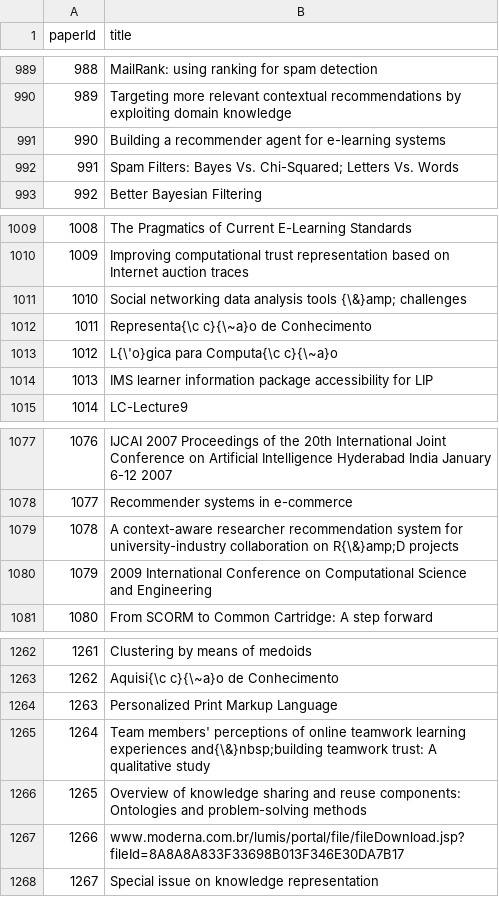
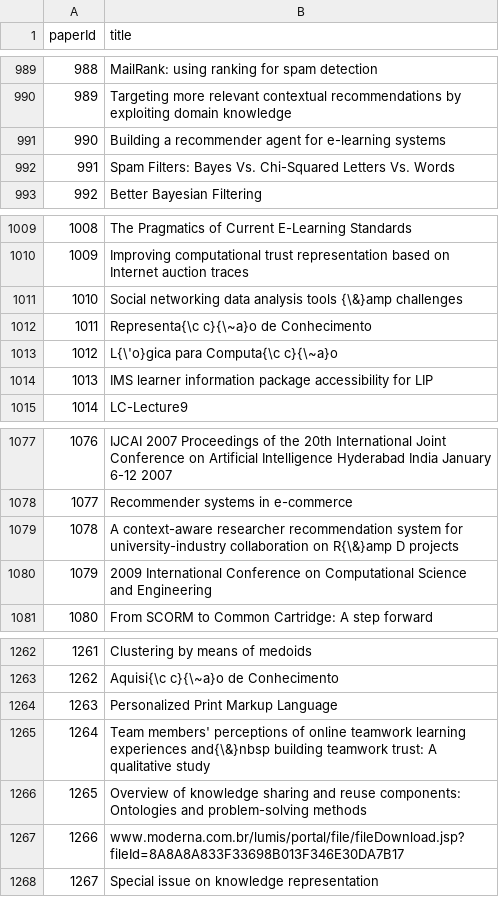
Before and after one commit to kriskappel/RecommendationSystem, a CSV file: projeto/data/biblioteca.csv, drawn as a sheet; only a part is shown, gaps mark what is left out; the diff covers the shown part only.

```diff
--- a/projeto/data/biblioteca.csv
+++ b/projeto/data/biblioteca.csv
@@ -991,3 +991,3 @@ paperId,title
 990,Building a recommender agent for e-learning systems
-991,Spam Filters: Bayes Vs. Chi-Squared; Letters Vs. Words
+991,Spam Filters: Bayes Vs. Chi-Squared  Letters Vs. Words
 992,Better Bayesian Filtering
@@ -1010,3 +1010,3 @@ paperId,title
 1009,Improving computational trust representation based on Internet auction traces
-1010,Social networking data analysis tools {\&}amp; challenges
+1010,Social networking data analysis tools {\&}amp  challenges
 1011,Representa{\c c}{\~a}o de Conhecimento
@@ -1078,3 +1078,3 @@ paperId,title
 1077,Recommender systems in e-commerce
-1078,A context-aware researcher recommendation system for university-industry collaboration on R{\&}amp;D projects
+1078,A context-aware researcher recommendation system for university-industry collaboration on R{\&}amp D projects
 1079,2009 International Conference on Computational Science and Engineering
@@ -1264,3 +1264,3 @@ paperId,title
 1263,Personalized Print Markup Language
-1264,Team members' perceptions of online teamwork learning experiences and{\&}nbsp;building teamwork trust: A qualitative study
+1264,Team members' perceptions of online teamwork learning experiences and{\&}nbsp building teamwork trust: A qualitative study
 1265,Overview of knowledge sharing and reuse components: Ontologies and problem-solving methods
```
Also changed, not shown: 5 edited cells elsewhere in this file, 5 other files.
